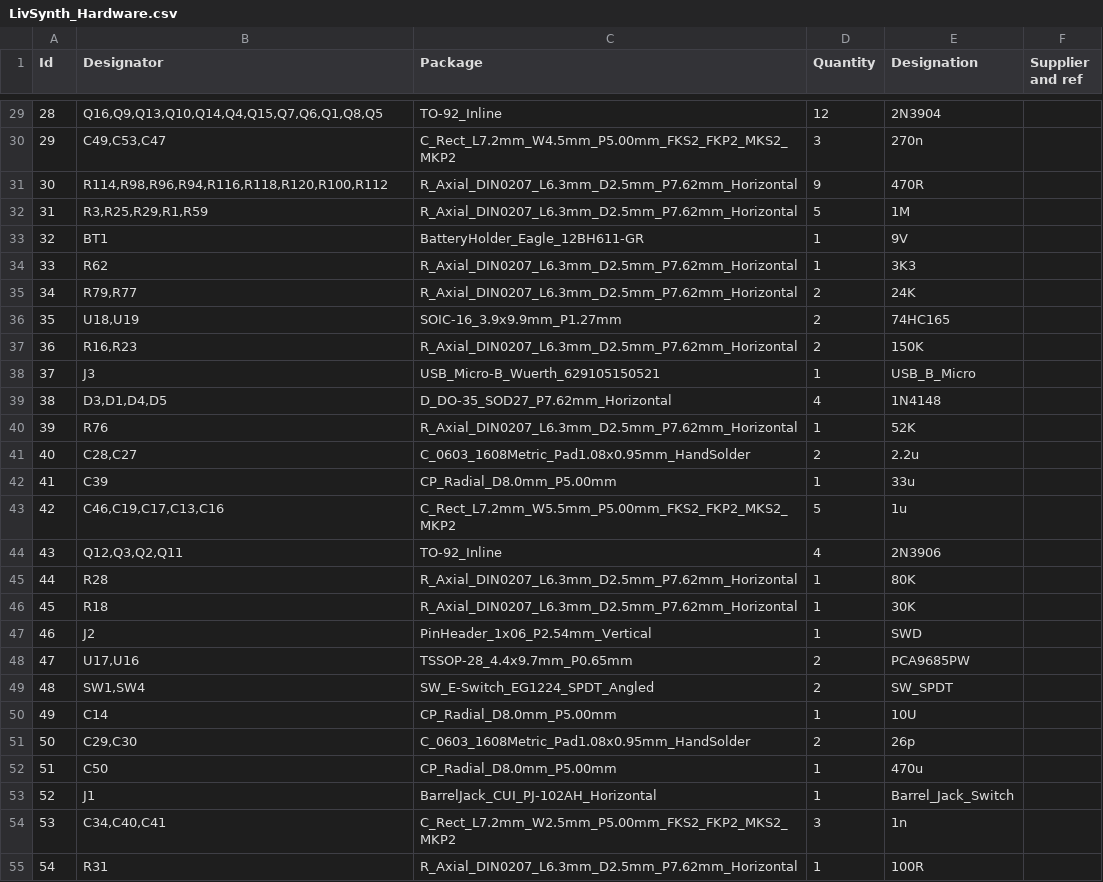
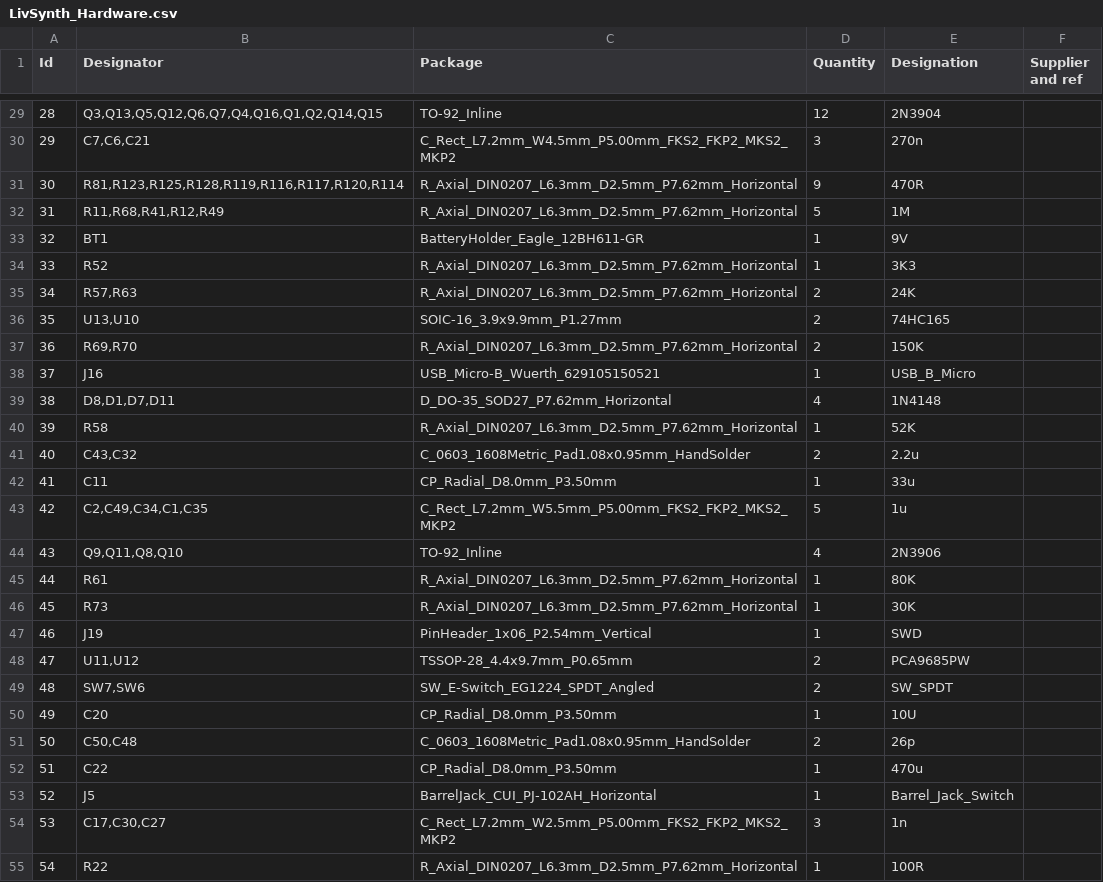
Before and after one commit to SloBloLabs/LivSynth, a CSV file: hardware/KiCad/LivSynth_0v1/LivSynth_Hardware.csv, drawn as a sheet; only a part is shown, gaps mark what is left out; the diff covers the shown part only.

```diff
--- a/hardware/KiCad/LivSynth_0v1/LivSynth_Hardware.csv
+++ b/hardware/KiCad/LivSynth_0v1/LivSynth_Hardware.csv
@@ -29,27 +29,27 @@
-28;"Q16,Q9,Q13,Q10,Q14,Q4,Q15,Q7,Q6,Q1,Q8,Q5";"TO-92_Inline";12;"2N3904";;;
-29;"C49,C53,C47";"C_Rect_L7.2mm_W4.5mm_P5.00mm_FKS2_FKP2_MKS2_MKP2";3;"270n";;;
-30;"R114,R98,R96,R94,R116,R118,R120,R100,R112";"R_Axial_DIN0207_L6.3mm_D2.5mm_P7.62mm_Horizontal";9;"470R";;;
-31;"R3,R25,R29,R1,R59";"R_Axial_DIN0207_L6.3mm_D2.5mm_P7.62mm_Horizontal";5;"1M";;;
+28;"Q3,Q13,Q5,Q12,Q6,Q7,Q4,Q16,Q1,Q2,Q14,Q15";"TO-92_Inline";12;"2N3904";;;
+29;"C7,C6,C21";"C_Rect_L7.2mm_W4.5mm_P5.00mm_FKS2_FKP2_MKS2_MKP2";3;"270n";;;
+30;"R81,R123,R125,R128,R119,R116,R117,R120,R114";"R_Axial_DIN0207_L6.3mm_D2.5mm_P7.62mm_Horizontal";9;"470R";;;
+31;"R11,R68,R41,R12,R49";"R_Axial_DIN0207_L6.3mm_D2.5mm_P7.62mm_Horizontal";5;"1M";;;
 32;"BT1";"BatteryHolder_Eagle_12BH611-GR";1;"9V";;;
-33;"R62";"R_Axial_DIN0207_L6.3mm_D2.5mm_P7.62mm_Horizontal";1;"3K3";;;
-34;"R79,R77";"R_Axial_DIN0207_L6.3mm_D2.5mm_P7.62mm_Horizontal";2;"24K";;;
-35;"U18,U19";"SOIC-16_3.9x9.9mm_P1.27mm";2;"74HC165";;;
-36;"R16,R23";"R_Axial_DIN0207_L6.3mm_D2.5mm_P7.62mm_Horizontal";2;"150K";;;
-37;"J3";"USB_Micro-B_Wuerth_629105150521";1;"USB_B_Micro";;;
-38;"D3,D1,D4,D5";"D_DO-35_SOD27_P7.62mm_Horizontal";4;"1N4148";;;
-39;"R76";"R_Axial_DIN0207_L6.3mm_D2.5mm_P7.62mm_Horizontal";1;"52K";;;
-40;"C28,C27";"C_0603_1608Metric_Pad1.08x0.95mm_HandSolder";2;"2.2u";;;
-41;"C39";"CP_Radial_D8.0mm_P5.00mm";1;"33u";;;
-42;"C46,C19,C17,C13,C16";"C_Rect_L7.2mm_W5.5mm_P5.00mm_FKS2_FKP2_MKS2_MKP2";5;"1u";;;
-43;"Q12,Q3,Q2,Q11";"TO-92_Inline";4;"2N3906";;;
-44;"R28";"R_Axial_DIN0207_L6.3mm_D2.5mm_P7.62mm_Horizontal";1;"80K";;;
-45;"R18";"R_Axial_DIN0207_L6.3mm_D2.5mm_P7.62mm_Horizontal";1;"30K";;;
-46;"J2";"PinHeader_1x06_P2.54mm_Vertical";1;"SWD";;;
-47;"U17,U16";"TSSOP-28_4.4x9.7mm_P0.65mm";2;"PCA9685PW";;;
-48;"SW1,SW4";"SW_E-Switch_EG1224_SPDT_Angled";2;"SW_SPDT";;;
-49;"C14";"CP_Radial_D8.0mm_P5.00mm";1;"10U";;;
-50;"C29,C30";"C_0603_1608Metric_Pad1.08x0.95mm_HandSolder";2;"26p";;;
-51;"C50";"CP_Radial_D8.0mm_P5.00mm";1;"470u";;;
-52;"J1";"BarrelJack_CUI_PJ-102AH_Horizontal";1;"Barrel_Jack_Switch";;;
-53;"C34,C40,C41";"C_Rect_L7.2mm_W2.5mm_P5.00mm_FKS2_FKP2_MKS2_MKP2";3;"1n";;;
-54;"R31";"R_Axial_DIN0207_L6.3mm_D2.5mm_P7.62mm_Horizontal";1;"100R";;;
+33;"R52";"R_Axial_DIN0207_L6.3mm_D2.5mm_P7.62mm_Horizontal";1;"3K3";;;
+34;"R57,R63";"R_Axial_DIN0207_L6.3mm_D2.5mm_P7.62mm_Horizontal";2;"24K";;;
+35;"U13,U10";"SOIC-16_3.9x9.9mm_P1.27mm";2;"74HC165";;;
+36;"R69,R70";"R_Axial_DIN0207_L6.3mm_D2.5mm_P7.62mm_Horizontal";2;"150K";;;
+37;"J16";"USB_Micro-B_Wuerth_629105150521";1;"USB_B_Micro";;;
+38;"D8,D1,D7,D11";"D_DO-35_SOD27_P7.62mm_Horizontal";4;"1N4148";;;
+39;"R58";"R_Axial_DIN0207_L6.3mm_D2.5mm_P7.62mm_Horizontal";1;"52K";;;
+40;"C43,C32";"C_0603_1608Metric_Pad1.08x0.95mm_HandSolder";2;"2.2u";;;
+41;"C11";"CP_Radial_D8.0mm_P3.50mm";1;"33u";;;
+42;"C2,C49,C34,C1,C35";"C_Rect_L7.2mm_W5.5mm_P5.00mm_FKS2_FKP2_MKS2_MKP2";5;"1u";;;
+43;"Q9,Q11,Q8,Q10";"TO-92_Inline";4;"2N3906";;;
+44;"R61";"R_Axial_DIN0207_L6.3mm_D2.5mm_P7.62mm_Horizontal";1;"80K";;;
+45;"R73";"R_Axial_DIN0207_L6.3mm_D2.5mm_P7.62mm_Horizontal";1;"30K";;;
+46;"J19";"PinHeader_1x06_P2.54mm_Vertical";1;"SWD";;;
+47;"U11,U12";"TSSOP-28_4.4x9.7mm_P0.65mm";2;"PCA9685PW";;;
+48;"SW7,SW6";"SW_E-Switch_EG1224_SPDT_Angled";2;"SW_SPDT";;;
+49;"C20";"CP_Radial_D8.0mm_P3.50mm";1;"10U";;;
+50;"C50,C48";"C_0603_1608Metric_Pad1.08x0.95mm_HandSolder";2;"26p";;;
+51;"C22";"CP_Radial_D8.0mm_P3.50mm";1;"470u";;;
+52;"J5";"BarrelJack_CUI_PJ-102AH_Horizontal";1;"Barrel_Jack_Switch";;;
+53;"C17,C30,C27";"C_Rect_L7.2mm_W2.5mm_P5.00mm_FKS2_FKP2_MKS2_MKP2";3;"1n";;;
+54;"R22";"R_Axial_DIN0207_L6.3mm_D2.5mm_P7.62mm_Horizontal";1;"100R";;;
```
Also changed, not shown: 44 edited cells elsewhere in this file, 33 other files.
